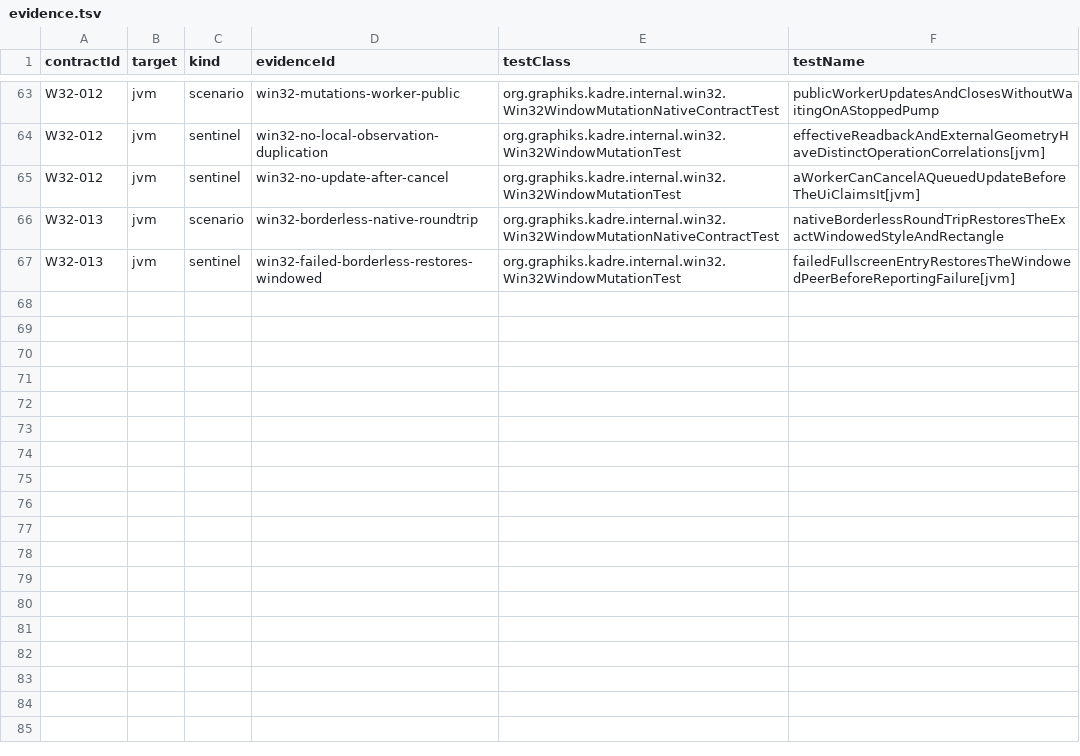
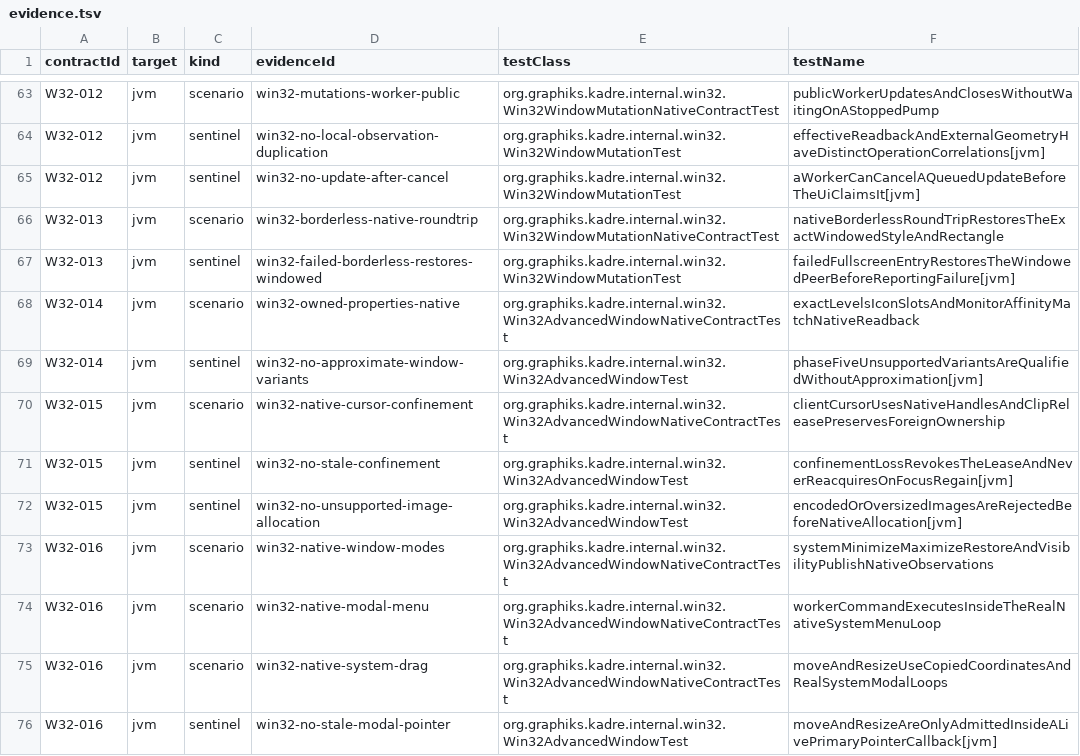
Before and after one commit to ygdrasil-io/poc-koreos, a TSV file: kadre/backend/win32/contracts/evidence.tsv, drawn as a sheet; only a part is shown, gaps mark what is left out; the diff names each change by its address in the sheet, - before the commit and + after, or states it on an @@ line.

```diff
--- a/kadre/backend/win32/contracts/evidence.tsv
+++ b/kadre/backend/win32/contracts/evidence.tsv
+row 68: W32-014 | jvm | scenario | win32-owned-properties-native | org.graphiks.kadre.internal.win32.Win32AdvancedWindowNativeContractTest | exactLevelsIconSlotsAndMonitorAffinityMatchNativeReadback
+row 69: W32-014 | jvm | sentinel | win32-no-approximate-window-variants | org.graphiks.kadre.internal.win32.Win32AdvancedWindowTest | phaseFiveUnsupportedVariantsAreQualifiedWithoutApproximation[jvm]
+row 70: W32-015 | jvm | scenario | win32-native-cursor-confinement | org.graphiks.kadre.internal.win32.Win32AdvancedWindowNativeContractTest | clientCursorUsesNativeHandlesAndClipReleasePreservesForeignOwnership
+row 71: W32-015 | jvm | sentinel | win32-no-stale-confinement | org.graphiks.kadre.internal.win32.Win32AdvancedWindowTest | confinementLossRevokesTheLeaseAndNeverReacquiresOnFocusRegain[jvm]
+row 72: W32-015 | jvm | sentinel | win32-no-unsupported-image-allocation | org.graphiks.kadre.internal.win32.Win32AdvancedWindowTest | encodedOrOversizedImagesAreRejectedBeforeNativeAllocation[jvm]
+row 73: W32-016 | jvm | scenario | win32-native-window-modes | org.graphiks.kadre.internal.win32.Win32AdvancedWindowNativeContractTest | systemMinimizeMaximizeRestoreAndVisibilityPublishNativeObservations
+row 74: W32-016 | jvm | scenario | win32-native-modal-menu | org.graphiks.kadre.internal.win32.Win32AdvancedWindowNativeContractTest | workerCommandExecutesInsideTheRealNativeSystemMenuLoop
+row 75: W32-016 | jvm | scenario | win32-native-system-drag | org.graphiks.kadre.internal.win32.Win32AdvancedWindowNativeContractTest | moveAndResizeUseCopiedCoordinatesAndRealSystemModalLoops
+row 76: W32-016 | jvm | sentinel | win32-no-stale-modal-pointer | org.graphiks.kadre.internal.win32.Win32AdvancedWindowTest | moveAndResizeAreOnlyAdmittedInsideALivePrimaryPointerCallback[jvm]
```
Also changed, not shown: kadre/contracts/registry/contracts.tsv, 26 other files.
